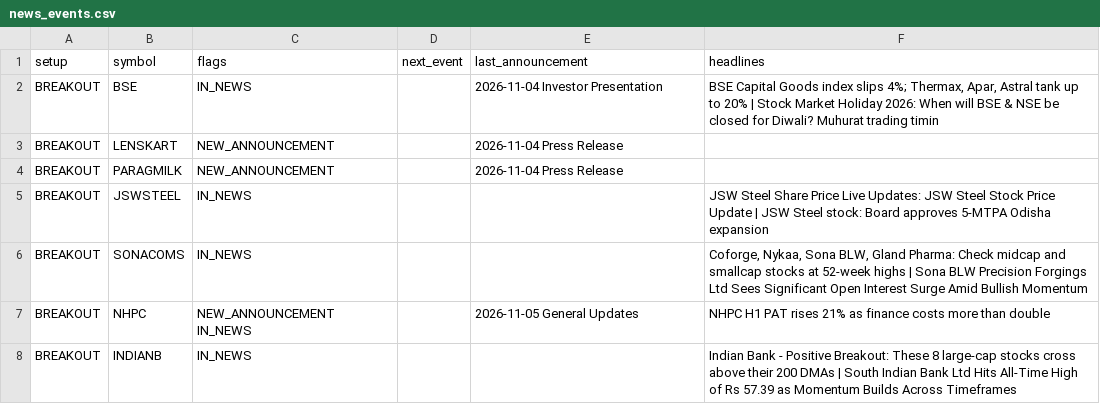
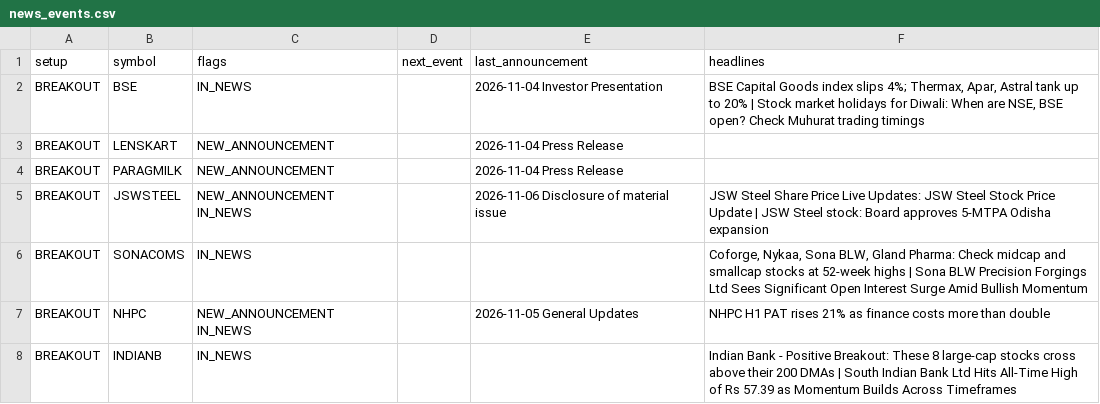
Before and after one commit to sufikipl-ops/swing-auto, a CSV file: docs/news_events.csv, drawn as a sheet; only a part is shown; the diff covers the shown part only.

```diff
--- a/docs/news_events.csv
+++ b/docs/news_events.csv
@@ -1,6 +1,6 @@
 setup,symbol,flags,next_event,last_announcement,headlines
-BREAKOUT,BSE,IN_NEWS,,2026-11-04 Investor Presentation,"BSE Capital Goods index slips 4%; Thermax, Apar, Astral tank up to 20% | Stock Market Holiday 2026: When will BSE & NSE be closed for Diwali? Muhurat trading timin"
+BREAKOUT,BSE,IN_NEWS,,2026-11-04 Investor Presentation,"BSE Capital Goods index slips 4%; Thermax, Apar, Astral tank up to 20% | Stock market holidays for Diwali: When are NSE, BSE open? Check Muhurat trading timings"
 BREAKOUT,LENSKART,NEW_ANNOUNCEMENT,,2026-11-04 Press Release,
 BREAKOUT,PARAGMILK,NEW_ANNOUNCEMENT,,2026-11-04 Press Release,
-BREAKOUT,JSWSTEEL,IN_NEWS,,,JSW Steel Share Price Live Updates: JSW Steel  Stock Price Update | JSW Steel stock: Board approves 5-MTPA Odisha expansion
+BREAKOUT,JSWSTEEL,NEW_ANNOUNCEMENT IN_NEWS,,2026-11-06 Disclosure of material issue,JSW Steel Share Price Live Updates: JSW Steel  Stock Price Update | JSW Steel stock: Board approves 5-MTPA Odisha expansion
 BREAKOUT,SONACOMS,IN_NEWS,,,"Coforge, Nykaa, Sona BLW, Gland Pharma: Check midcap and smallcap stocks at 52-week highs | Sona BLW Precision Forgings Ltd Sees Significant Open Interest Surge Amid Bullish Momentum"
```
Also changed, not shown: 36 edited cells elsewhere in this file, out/news_events.csv, 7 other files.
